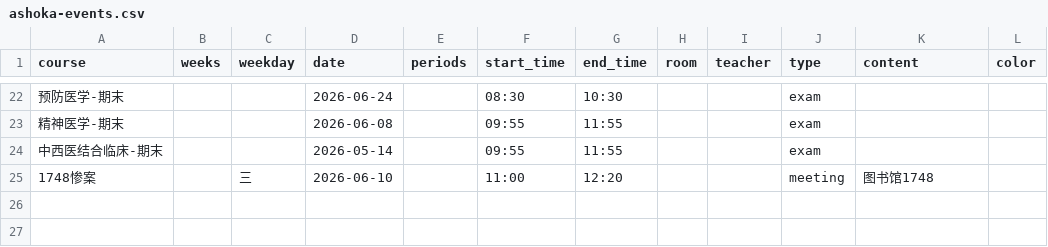
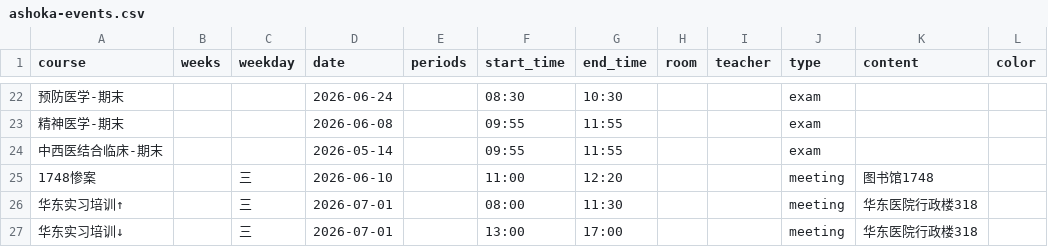
Before and after one commit to CZHanoi/czhanoi.github.io, a CSV file: src/.vuepress/public/ashoka-events.csv, drawn as a sheet; only a part is shown, gaps mark what is left out; the diff names each change by its address in the sheet, - before the commit and + after, or states it on an @@ line.

```diff
--- a/src/.vuepress/public/ashoka-events.csv
+++ b/src/.vuepress/public/ashoka-events.csv
+row 26: 华东实习培训↑ |  | 三 | 2026-07-01 |  | 08:00 | 11:30 |  |  | meeting | 华东医院行政楼318
+row 27: 华东实习培训↓ |  | 三 | 2026-07-01 |  | 13:00 | 17:00 |  |  | meeting | 华东医院行政楼318
```
Also changed, not shown: 7 other files.
